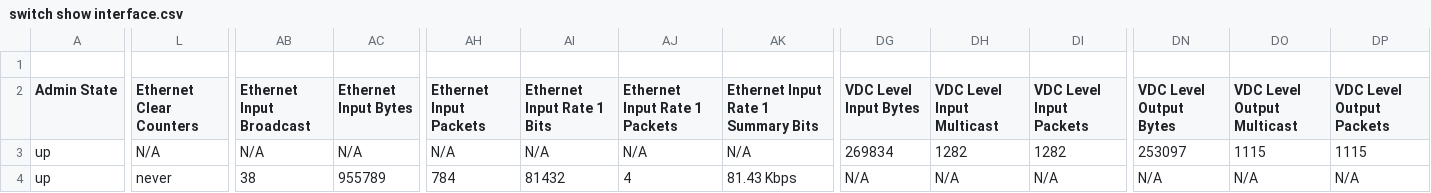
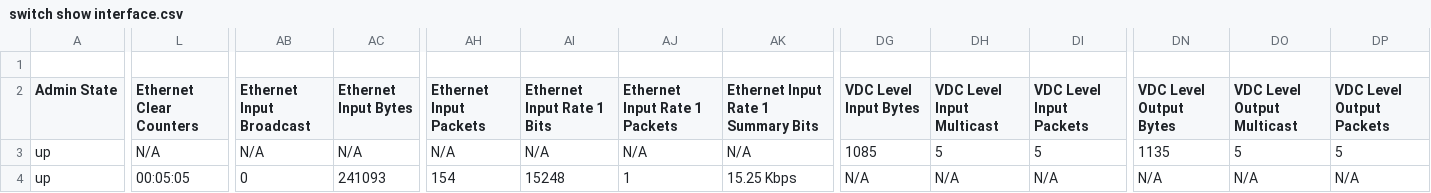
Before and after one commit to automateyournetwork/nxpydocs_output, a CSV file: CSV/switch show interface.csv, drawn as a sheet; only a part is shown, gaps mark what is left out; the diff covers the shown part only; the diff names each change by its address in the sheet, - before the commit and + after, or states it on an @@ line.

```diff
--- a/CSV/switch show interface.csv
+++ b/CSV/switch show interface.csv
-DG3 (VDC Level Input Bytes): 269834
+DG3 (VDC Level Input Bytes): 1085
-DH3 (VDC Level Input Multicast): 1282
+DH3 (VDC Level Input Multicast): 5
-DI3 (VDC Level Input Packets): 1282
+DI3 (VDC Level Input Packets): 5
-DN3 (VDC Level Output Bytes): 253097
+DN3 (VDC Level Output Bytes): 1135
-DO3 (VDC Level Output Multicast): 1115
+DO3 (VDC Level Output Multicast): 5
-DP3 (VDC Level Output Packets): 1115
+DP3 (VDC Level Output Packets): 5
-L4 (Ethernet Clear Counters): never
+L4 (Ethernet Clear Counters): 00:05:05
-AB4 (Ethernet Input Broadcast): 38
+AB4 (Ethernet Input Broadcast): 0
-AC4 (Ethernet Input Bytes): 955789
+AC4 (Ethernet Input Bytes): 241093
-AH4 (Ethernet Input Packets): 784
+AH4 (Ethernet Input Packets): 154
-AI4 (Ethernet Input Rate 1 Bits): 81432
+AI4 (Ethernet Input Rate 1 Bits): 15248
-AJ4 (Ethernet Input Rate 1 Packets): 4
+AJ4 (Ethernet Input Rate 1 Packets): 1
-AK4: 81.43 Kbps
+AK4: 15.25 Kbps
```
Also changed, not shown: 111 edited cells elsewhere in this file, CSV/switch show version.csv, 10 other files.
